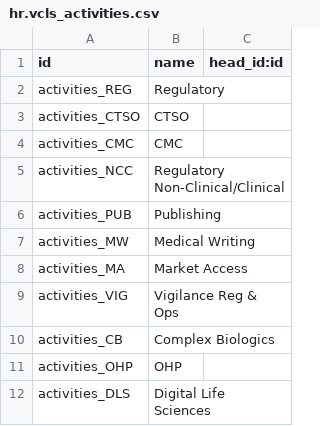
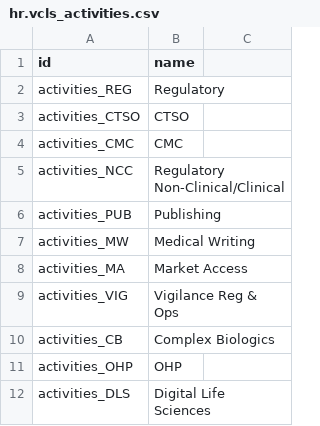
Before and after one commit to suningwz/odoo-vcls-module, a CSV file: vcls-hr/data/hr.vcls_activities.csv, drawn as a sheet; the diff names each change by its address in the sheet, - before the commit and + after, or states it on an @@ line.

```diff
--- a/vcls-hr/data/hr.vcls_activities.csv
+++ b/vcls-hr/data/hr.vcls_activities.csv
-C1: head_id:id
+C1: (empty)
```
Also changed, not shown: 16 other files.
